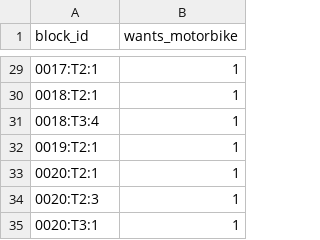
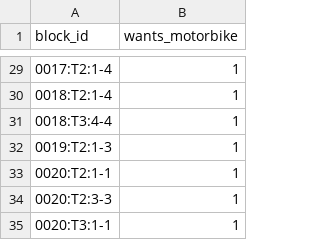
Before and after one commit to Swipe039/KHDV, a CSV file: data/samples/small/requests.csv, drawn as a sheet; only a part is shown, gaps mark what is left out; the diff covers the shown part only.

Commit message:
fix(simulation): reformat block_id

```diff
--- a/data/samples/small/requests.csv
+++ b/data/samples/small/requests.csv
@@ -29,7 +29,7 @@ block_id,wants_motorbike
-0017:T2:1,1
-0018:T2:1,1
-0018:T3:4,1
-0019:T2:1,1
-0020:T2:1,1
-0020:T2:3,1
-0020:T3:1,1
+0017:T2:1-4,1
+0018:T2:1-4,1
+0018:T3:4-4,1
+0019:T2:1-3,1
+0020:T2:1-1,1
+0020:T2:3-3,1
+0020:T3:1-1,1
```
Also changed, not shown: 27 edited cells elsewhere in this file, 2 other files.
